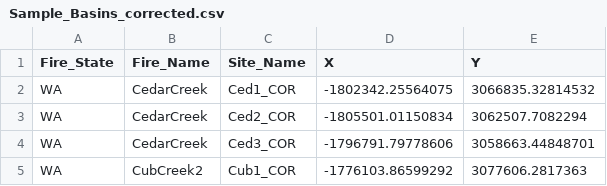
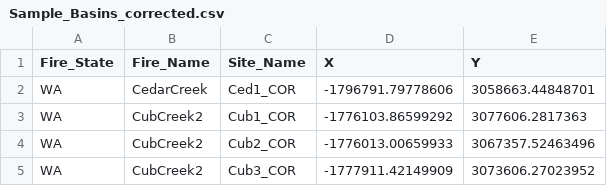
Before and after one commit to nmc-cafes/Fire-Flood-Mud, a CSV file: Sample_Basins_corrected.csv, drawn as a sheet.

Commit message:
Correct the "corrected" basins

```diff
--- a/Sample_Basins_corrected.csv
+++ b/Sample_Basins_corrected.csv
@@ -1,5 +1,5 @@
 "Fire_State","Fire_Name","Site_Name","X","Y"
-"WA","CedarCreek","Ced1_COR",-1802342.25564075,3066835.32814532
-"WA","CedarCreek","Ced2_COR",-1805501.01150834,3062507.7082294
-"WA","CedarCreek","Ced3_COR",-1796791.79778606,3058663.44848701
+"WA","CedarCreek","Ced1_COR",-1796791.79778606,3058663.44848701
 "WA","CubCreek2","Cub1_COR",-1776103.86599292,3077606.2817363
+"WA","CubCreek2","Cub2_COR",-1776013.00659933,3067357.52463496
+"WA","CubCreek2","Cub3_COR",-1777911.42149909,3073606.27023952
```
Also changed, not shown: 4 other files.
